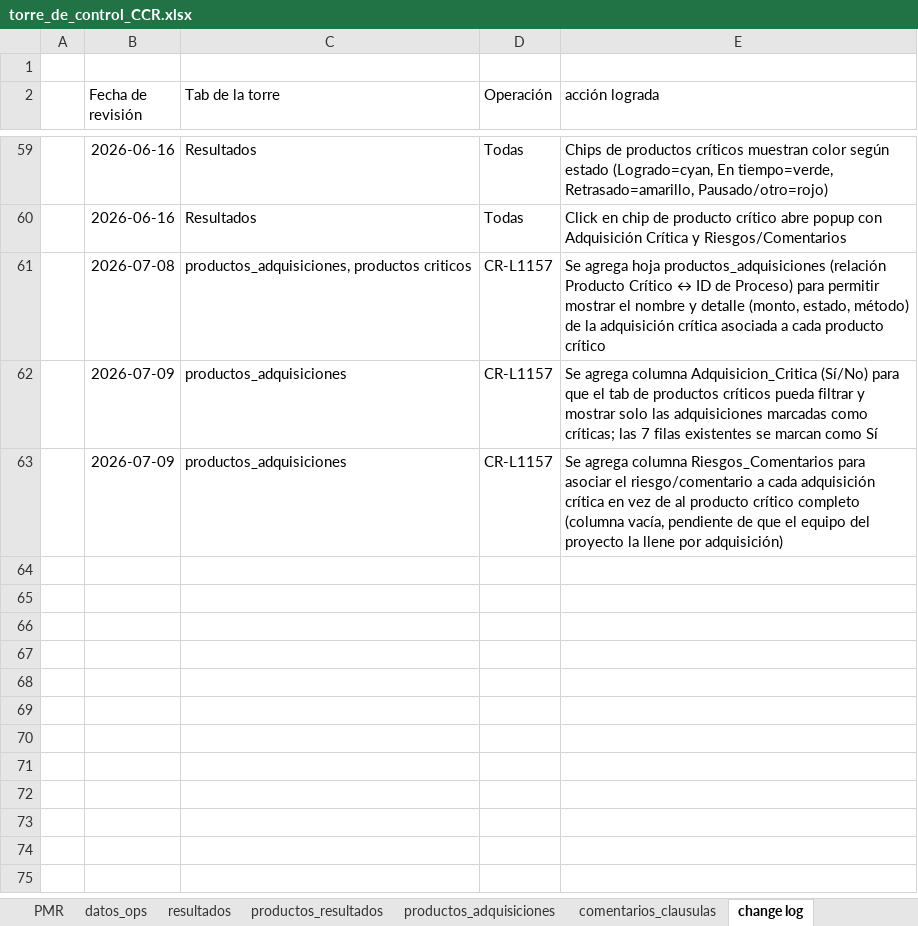
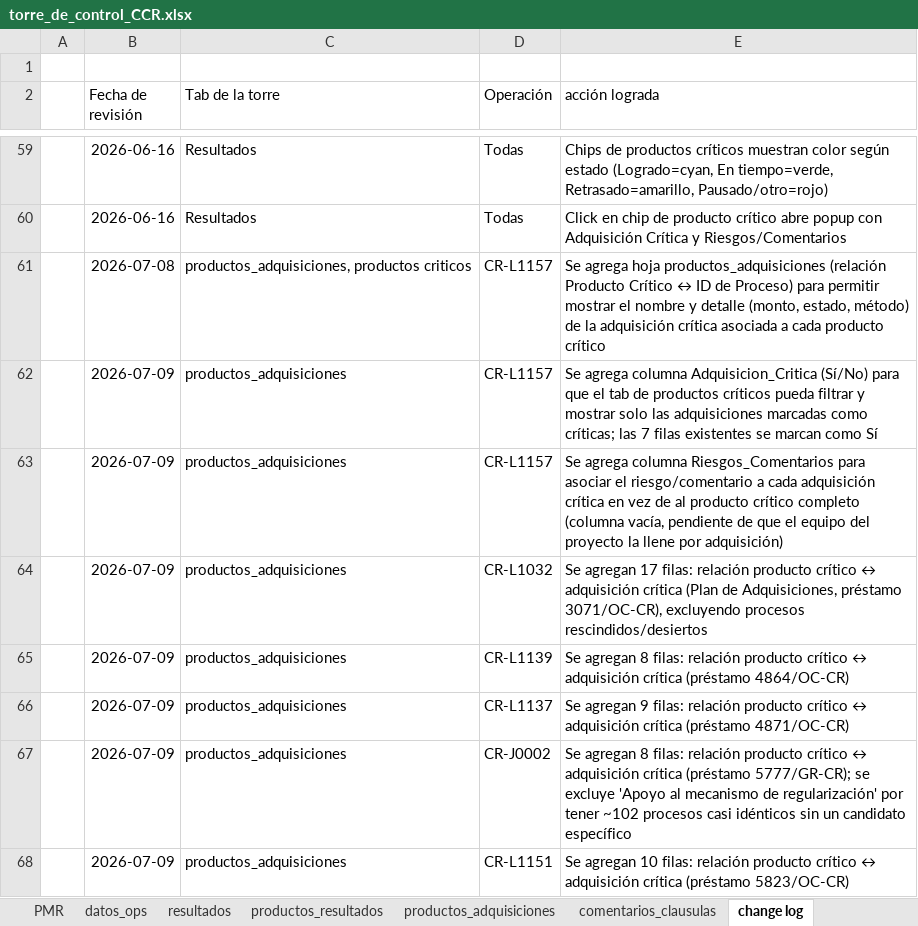
Before and after one commit to aborbonm/torre-control-ccr, an Excel workbook: torre_de_control_CCR.xlsx, sheet change log, drawn as a sheet; only a part is shown, gaps mark what is left out; values as stored, in another font and other column widths than the file's, no borders; the diff names each change by its address in the sheet, - before the commit and + after, or states it on an @@ line.

```diff
--- a/torre_de_control_CCR.xlsx (sheet change log)
+++ b/torre_de_control_CCR.xlsx (sheet change log)
+row 64:  | 2026-07-09 | productos_adquisiciones | CR-L1032 | Se agregan 17 filas: relación producto crítico ↔ adquisición crítica (Plan de Adquisiciones, préstamo 3071/OC-CR), excluyendo procesos rescindidos/desiertos
+row 65:  | 2026-07-09 | productos_adquisiciones | CR-L1139 | Se agregan 8 filas: relación producto crítico ↔ adquisición crítica (préstamo 4864/OC-CR)
+row 66:  | 2026-07-09 | productos_adquisiciones | CR-L1137 | Se agregan 9 filas: relación producto crítico ↔ adquisición crítica (préstamo 4871/OC-CR)
+row 67:  | 2026-07-09 | productos_adquisiciones | CR-J0002 | Se agregan 8 filas: relación producto crítico ↔ adquisición crítica (préstamo 5777/GR-CR); se excluye 'Apoyo al mecanismo de regularización' por tener ~102 procesos casi idénticos sin un candidato específico
+row 68:  | 2026-07-09 | productos_adquisiciones | CR-L1151 | Se agregan 10 filas: relación producto crítico ↔ adquisición crítica (préstamo 5823/OC-CR)
```
Also changed, not shown: sheet productos_adquisiciones.
